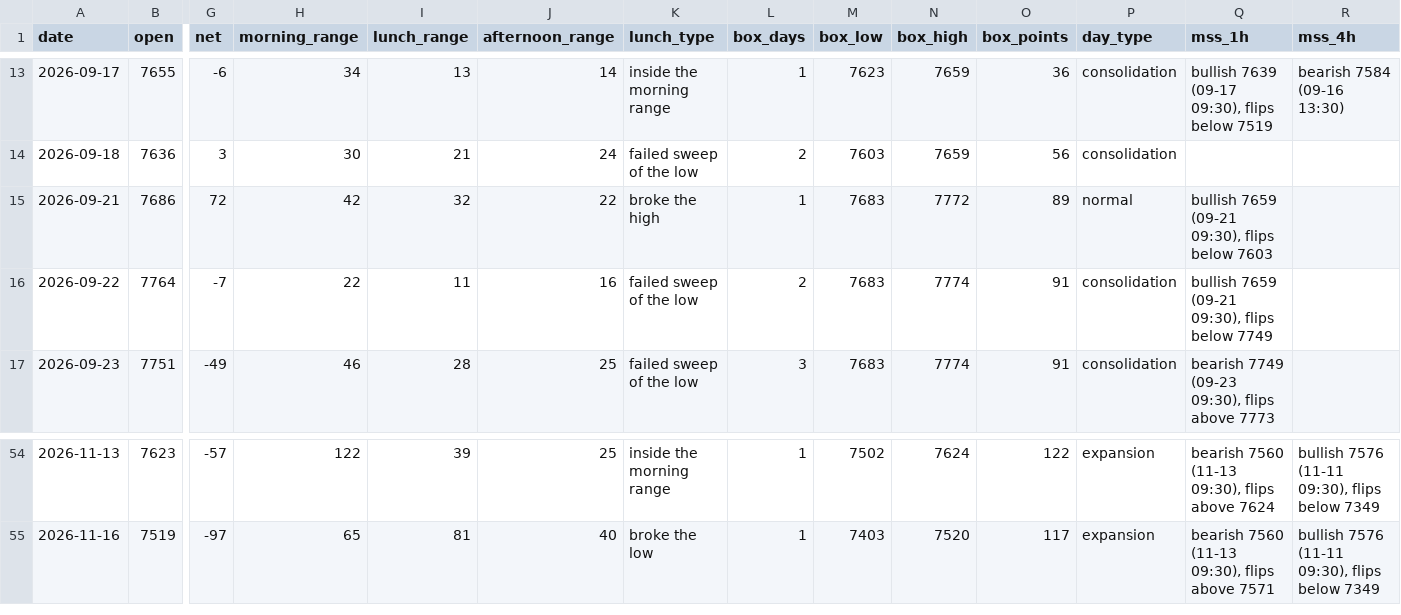
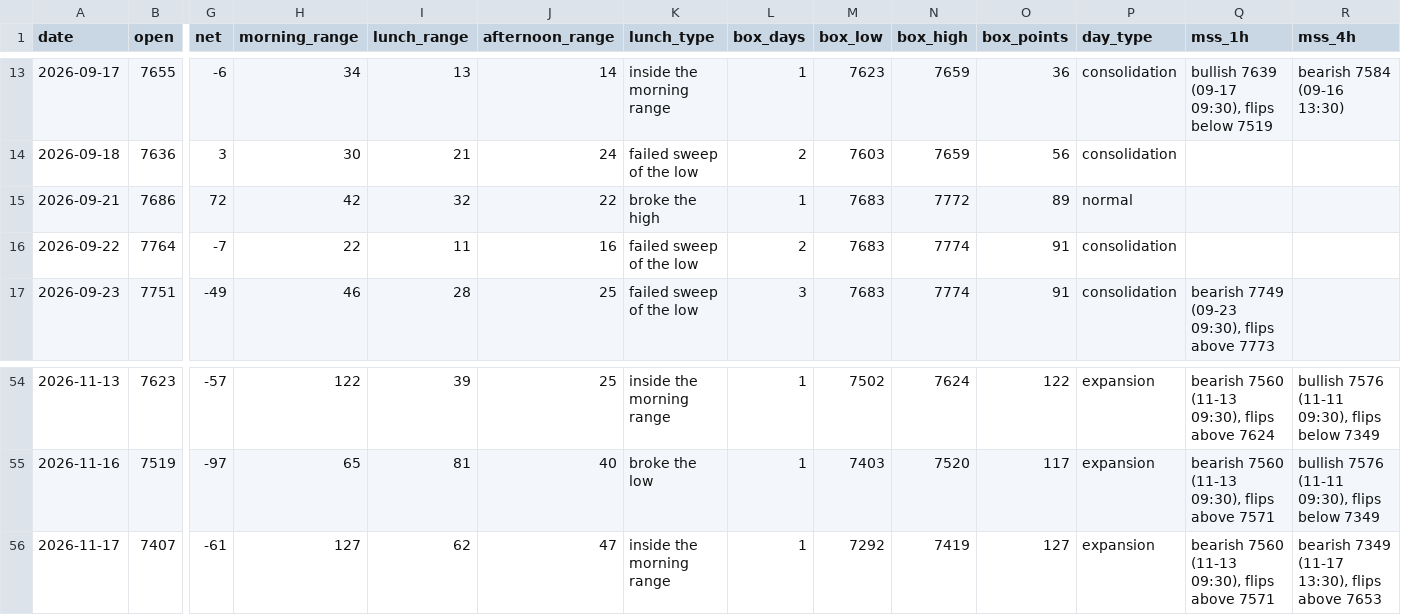
Before and after one commit to thetrinmillenia/belle-backtest, a CSV file: data/day_ranges.csv, drawn as a sheet; only a part is shown, gaps mark what is left out; rows hold the shown columns only; the diff names each change by its address in the sheet, - before the commit and + after, or states it on an @@ line.

Commit message:
Daily ranges

```diff
--- a/data/day_ranges.csv
+++ b/data/day_ranges.csv
-Q15 (mss_1h): bullish 7659 (09-21 09:30), flips below 7603
+Q15 (mss_1h): (empty)
-Q16 (mss_1h): bullish 7659 (09-21 09:30), flips below 7749
+Q16 (mss_1h): (empty)
+row 56: 2026-11-17 | 7407 | -61 | 127 | 62 | 47 | inside the morning range | 1 | 7292 | 7419 | 127 | expansion | bearish 7560 (11-13 09:30), flips above 7571 | bearish 7349 (11-17 13:30), flips above 7653
```
